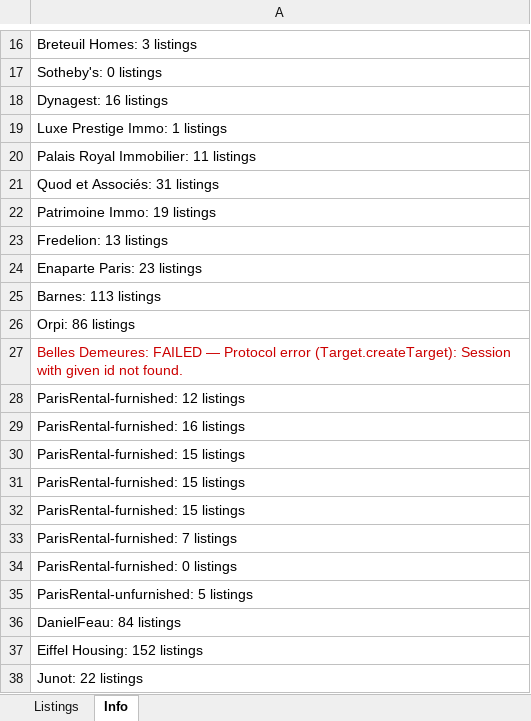
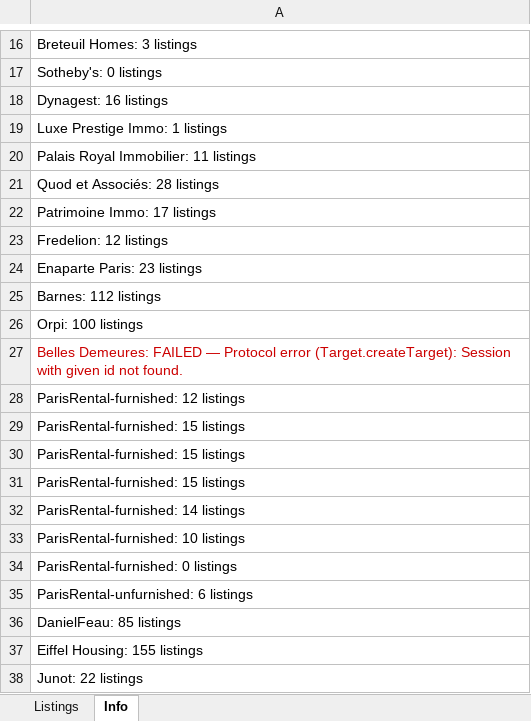
Before and after one commit to YFIP/House-Search-Agent, an Excel workbook: listings.xlsx, sheet Info, drawn as a sheet; only a part is shown, gaps mark what is left out; values as stored, in another font and other column widths than the file's, no borders; removed rows and columns are numbered as before the commit, all else as after; the diff covers the shown part only; the diff names each change by its address in the sheet, - before the commit and + after, or states it on an @@ line.

```diff
--- a/listings.xlsx (sheet Info)
+++ b/listings.xlsx (sheet Info)
-A21: Quod et Associés: 31 listings
+A21: Quod et Associés: 28 listings
-A22: Patrimoine Immo: 19 listings
+A22: Patrimoine Immo: 17 listings
-A23: Fredelion: 13 listings
+A23: Fredelion: 12 listings
-A25: Barnes: 113 listings
+A25: Barnes: 112 listings
-A26: Orpi: 86 listings
+A26: Orpi: 100 listings
-row 29: ParisRental-furnished: 16 listings
-A32: ParisRental-furnished: 7 listings
+A32: ParisRental-furnished: 14 listings
+row 33: ParisRental-furnished: 10 listings
-A35: ParisRental-unfurnished: 5 listings
+A35: ParisRental-unfurnished: 6 listings
-A36: DanielFeau: 84 listings
+A36: DanielFeau: 85 listings
-A37: Eiffel Housing: 152 listings
+A37: Eiffel Housing: 155 listings
```
Also changed, not shown: 9 edited cells elsewhere in this sheet, sheet Listings, listings-sale.xlsx, 1 other file.
